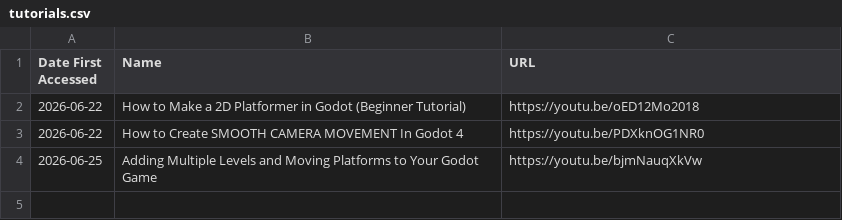
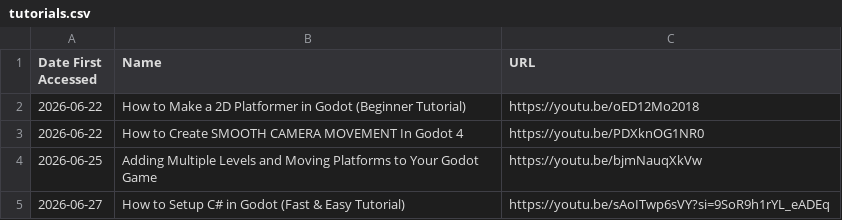
Before and after one commit to shieldgenerator7/LevelADay, a CSV file: docs/tutorials.csv, drawn as a sheet.

Commit message:
Setup C# in Godot*
*following tutorial:
https://youtu.be/sAoITwp6sVY

```diff
--- a/docs/tutorials.csv
+++ b/docs/tutorials.csv
@@ -4 +4,2 @@ Date First Accessed, Name, URL
 2026-06-25, Adding Multiple Levels and Moving Platforms to Your Godot Game, https://youtu.be/bjmNauqXkVw
+2026-06-27, How to Setup C# in Godot (Fast & Easy Tutorial), https://youtu.be/sAoITwp6sVY?si=9SoR9h1rYL_eADEq
```
Also changed, not shown: 1 other file.
